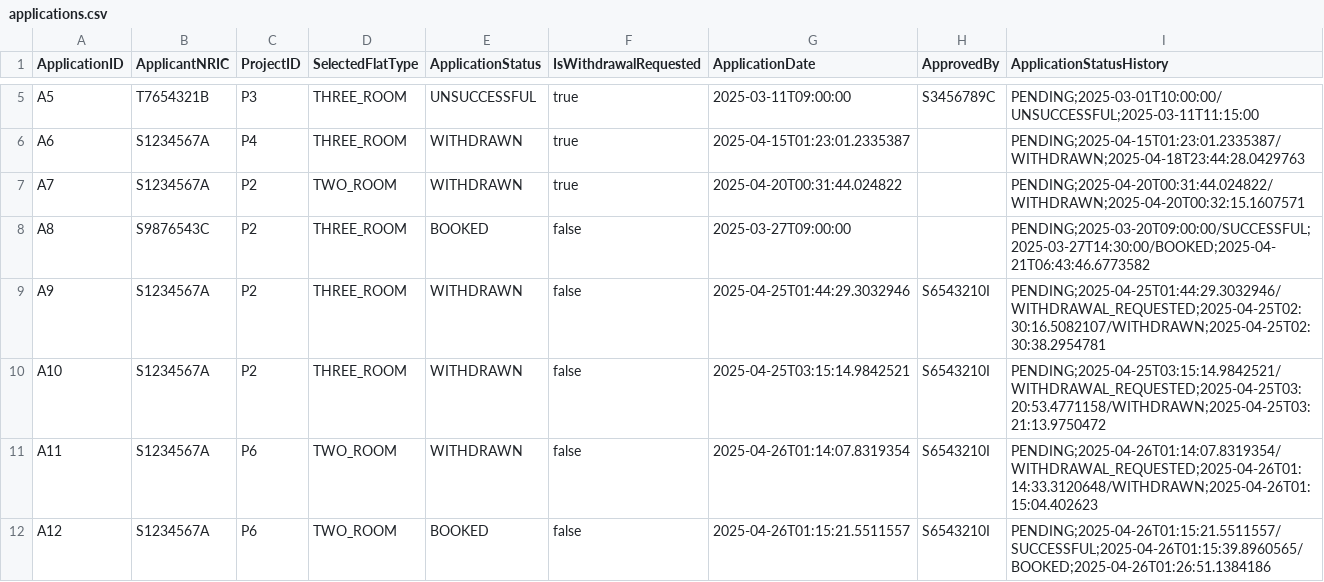
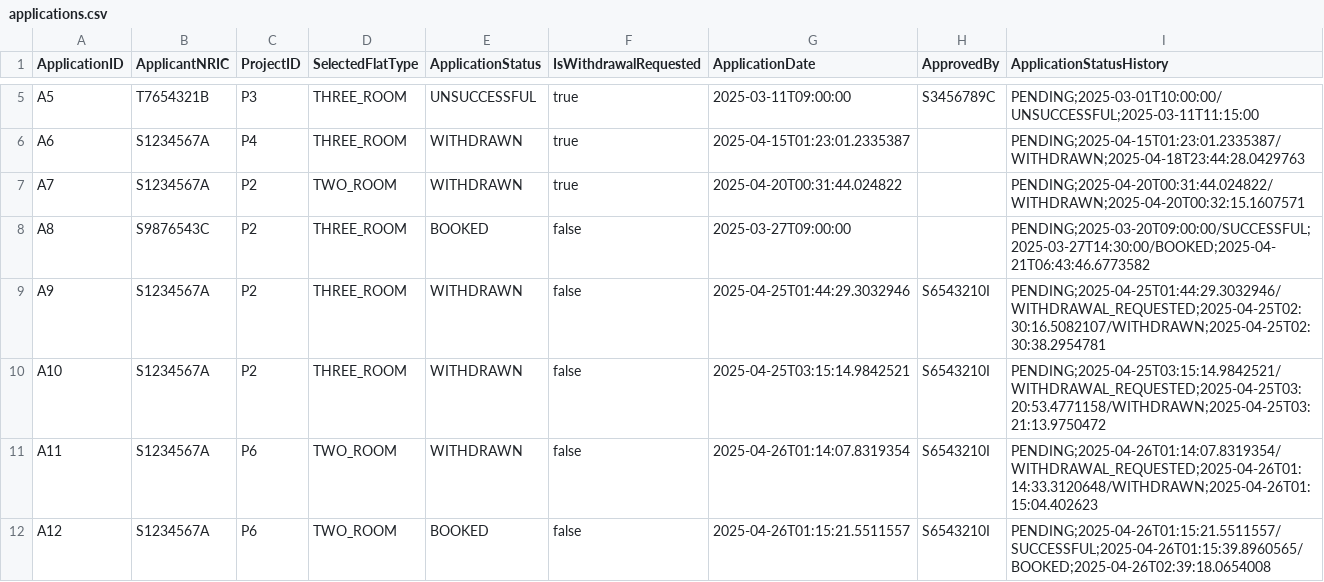
Before and after one commit to PuttTim/sc2002-bee-tee-ohh, a CSV file: data/applications.csv, drawn as a sheet; only a part is shown, gaps mark what is left out.

```diff
--- a/data/applications.csv
+++ b/data/applications.csv
@@ -11,2 +11,2 @@ A10,S1234567A,P2,THREE_ROOM,WITHDRAWN,false,2025-04-25T03:15:14.9842521,S6543210
 A11,S1234567A,P6,TWO_ROOM,WITHDRAWN,false,2025-04-26T01:14:07.8319354,S6543210I,PENDING;2025-04-26T01:14:07.8319354/WITHDRAWAL_REQUESTED;2025-04-26T01:14:33.3120648/WITHDRAWN;2025-04-26T01:15:04.402623
-A12,S1234567A,P6,TWO_ROOM,BOOKED,false,2025-04-26T01:15:21.5511557,S6543210I,PENDING;2025-04-26T01:15:21.5511557/SUCCESSFUL;2025-04-26T01:15:39.8960565/BOOKED;2025-04-26T01:26:51.1384186
+A12,S1234567A,P6,TWO_ROOM,BOOKED,false,2025-04-26T01:15:21.5511557,S6543210I,PENDING;2025-04-26T01:15:21.5511557/SUCCESSFUL;2025-04-26T01:15:39.8960565/BOOKED;2025-04-26T02:39:18.0654008
```
Also changed, not shown: data/projects.csv, 2 other files.
